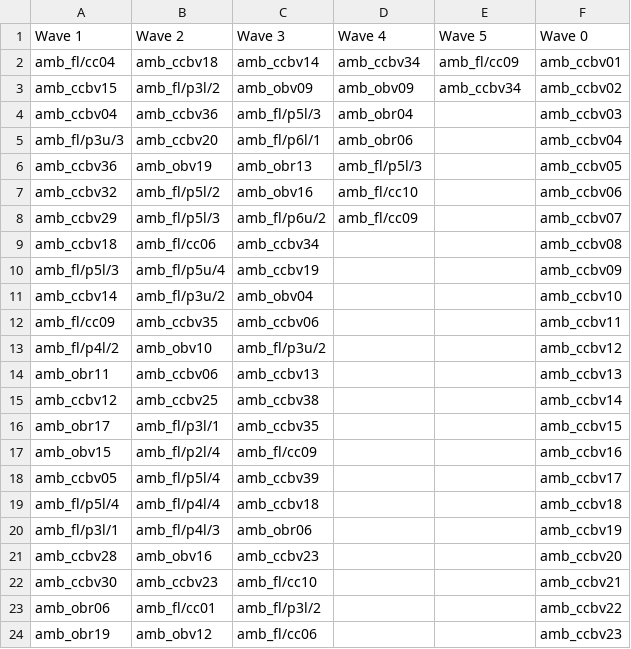
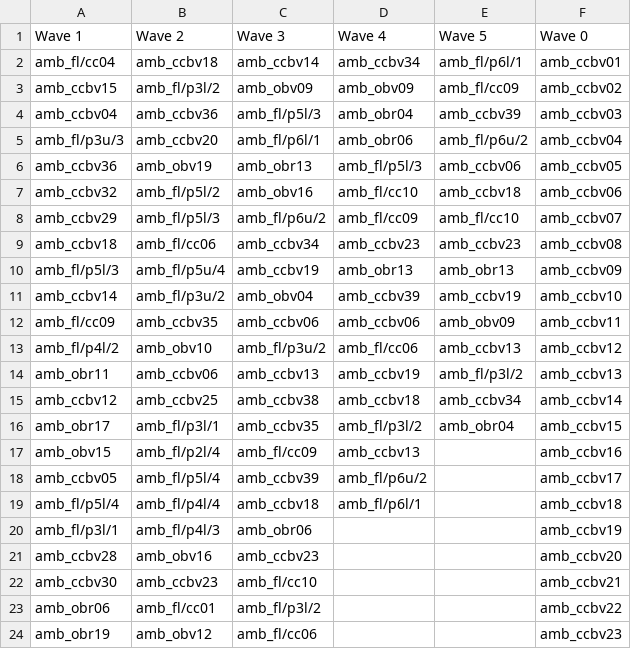
Before and after one commit to digiLab-ai/STEPControl-Use-Cases, a CSV file: MagneticsDemo/Data/Output/kept_sensors.csv, drawn as a sheet; only a part is shown.

Commit message:
fixed Magnetics measurements script

```diff
--- a/MagneticsDemo/Data/Output/kept_sensors.csv
+++ b/MagneticsDemo/Data/Output/kept_sensors.csv
@@ -1,101 +1,125 @@
 Wave 1,Wave 2,Wave 3,Wave 4,Wave 5,Wave 0
-"amb_fl/cc04
-","amb_ccbv18
-","amb_ccbv14
-","amb_ccbv34
-","amb_fl/cc09
-","amb_ccbv01
-"
-"amb_ccbv15
-","amb_fl/p3l/2
-","amb_obv09
-","amb_obv09
-","amb_ccbv34
-","amb_ccbv02
-"
-"amb_ccbv04
-","amb_ccbv36
-","amb_fl/p5l/3
-","amb_obr04
-",,"amb_ccbv03
-"
-"amb_fl/p3u/3
-","amb_ccbv20
-","amb_fl/p6l/1
-","amb_obr06
-",,"amb_ccbv04
-"
-"amb_ccbv36
-","amb_obv19
-","amb_obr13
-","amb_fl/p5l/3
-",,"amb_ccbv05
-"
-"amb_ccbv32
-","amb_fl/p5l/2
-","amb_obv16
-","amb_fl/cc10
-",,"amb_ccbv06
-"
-"amb_ccbv29
-","amb_fl/p5l/3
-","amb_fl/p6u/2
-","amb_fl/cc09
-",,"amb_ccbv07
-"
-"amb_ccbv18
-","amb_fl/cc06
-","amb_ccbv34
-",,,"amb_ccbv08
-"
-"amb_fl/p5l/3
-","amb_fl/p5u/4
-","amb_ccbv19
-",,,"amb_ccbv09
-"
-"amb_ccbv14
-","amb_fl/p3u/2
-","amb_obv04
-",,,"amb_ccbv10
-"
-"amb_fl/cc09
-","amb_ccbv35
-","amb_ccbv06
-",,,"amb_ccbv11
-"
-"amb_fl/p4l/2
-","amb_obv10
-","amb_fl/p3u/2
-",,,"amb_ccbv12
-"
-"amb_obr11
-","amb_ccbv06
-","amb_ccbv13
-",,,"amb_ccbv13
-"
-"amb_ccbv12
-","amb_ccbv25
-","amb_ccbv38
-",,,"amb_ccbv14
-"
-"amb_obr17
-","amb_fl/p3l/1
-","amb_ccbv35
-",,,"amb_ccbv15
-"
-"amb_obv15
-","amb_fl/p2l/4
-","amb_fl/cc09
-",,,"amb_ccbv16
-"
-"amb_ccbv05
-","amb_fl/p5l/4
-","amb_ccbv39
-",,,"amb_ccbv17
-"
-"amb_fl/p5l/4
-","amb_fl/p4l/4
-","amb_ccbv18
-",,,"amb_ccbv18
-"
+"amb_fl/cc04
+","amb_ccbv18
+","amb_ccbv14
+","amb_ccbv34
+","amb_fl/p6l/1
+","amb_ccbv01
+"
+"amb_ccbv15
+","amb_fl/p3l/2
+","amb_obv09
+","amb_obv09
+","amb_fl/cc09
+","amb_ccbv02
+"
+"amb_ccbv04
+","amb_ccbv36
+","amb_fl/p5l/3
+","amb_obr04
+","amb_ccbv39
+","amb_ccbv03
+"
+"amb_fl/p3u/3
+","amb_ccbv20
+","amb_fl/p6l/1
+","amb_obr06
+","amb_fl/p6u/2
+","amb_ccbv04
+"
+"amb_ccbv36
+","amb_obv19
+","amb_obr13
+","amb_fl/p5l/3
+","amb_ccbv06
+","amb_ccbv05
+"
+"amb_ccbv32
+","amb_fl/p5l/2
+","amb_obv16
+","amb_fl/cc10
+","amb_ccbv18
+","amb_ccbv06
+"
+"amb_ccbv29
+","amb_fl/p5l/3
+","amb_fl/p6u/2
+","amb_fl/cc09
+","amb_fl/cc10
+","amb_ccbv07
+"
+"amb_ccbv18
+","amb_fl/cc06
+","amb_ccbv34
+","amb_ccbv23
+","amb_ccbv23
+","amb_ccbv08
+"
+"amb_fl/p5l/3
+","amb_fl/p5u/4
+","amb_ccbv19
+","amb_obr13
+","amb_obr13
+","amb_ccbv09
+"
+"amb_ccbv14
+","amb_fl/p3u/2
+","amb_obv04
+","amb_ccbv39
+","amb_ccbv19
+","amb_ccbv10
+"
+"amb_fl/cc09
+","amb_ccbv35
+","amb_ccbv06
+","amb_ccbv06
+","amb_obv09
+","amb_ccbv11
+"
+"amb_fl/p4l/2
+","amb_obv10
+","amb_fl/p3u/2
+","amb_fl/cc06
+","amb_ccbv13
+","amb_ccbv12
+"
+"amb_obr11
+","amb_ccbv06
+","amb_ccbv13
+","amb_ccbv19
+","amb_fl/p3l/2
+","amb_ccbv13
+"
+"amb_ccbv12
+","amb_ccbv25
+","amb_ccbv38
+","amb_ccbv18
+","amb_ccbv34
+","amb_ccbv14
+"
+"amb_obr17
+","amb_fl/p3l/1
+","amb_ccbv35
+","amb_fl/p3l/2
+","amb_obr04
+","amb_ccbv15
+"
+"amb_obv15
+","amb_fl/p2l/4
+","amb_fl/cc09
+","amb_ccbv13
+",,"amb_ccbv16
+"
+"amb_ccbv05
+","amb_fl/p5l/4
+","amb_ccbv39
+","amb_fl/p6u/2
+",,"amb_ccbv17
+"
+"amb_fl/p5l/4
+","amb_fl/p4l/4
+","amb_ccbv18
+","amb_fl/p6l/1
+",,"amb_ccbv18
+"
 "amb_fl/p3l/1
```
Also changed, not shown: ImagingDemo/Data/Output/Imaging_measurements_handsOn.csv, 9 other files.
